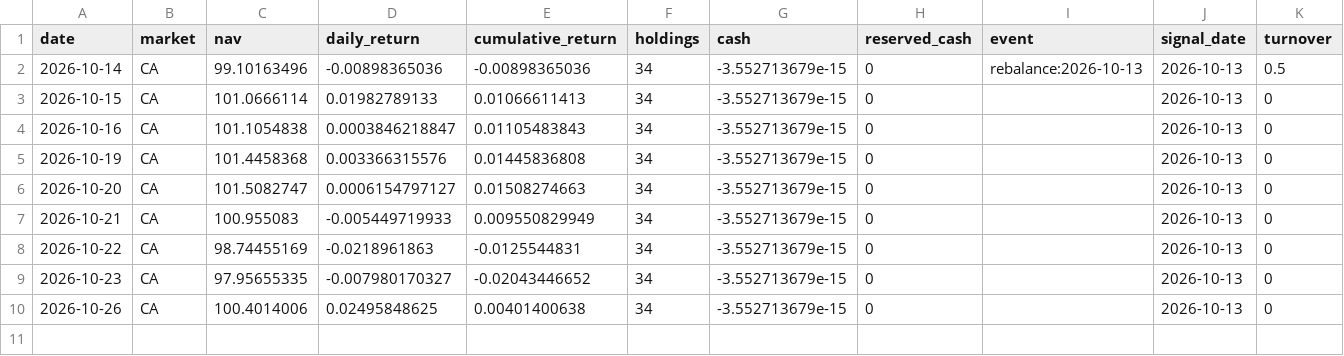
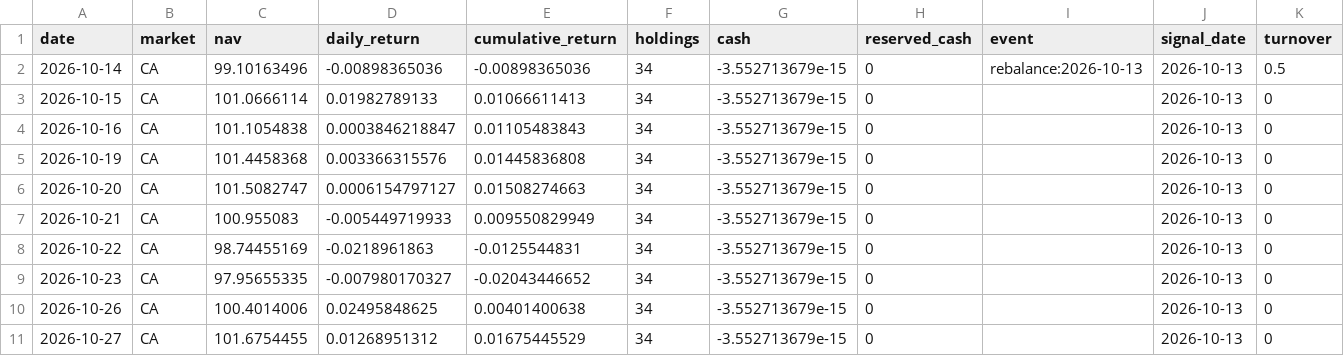
Before and after one commit to hdcapital/fcf-factor, a CSV file: data/performance/CA.csv, drawn as a sheet; the diff names each change by its address in the sheet, - before the commit and + after, or states it on an @@ line.

```diff
--- a/data/performance/CA.csv
+++ b/data/performance/CA.csv
+row 11: 2026-10-27 | CA | 101.6754455 | 0.01268951312 | 0.01675445529 | 34 | -3.552713679e-15 | 0 |  | 2026-10-13 | 0
```
Also changed, not shown: data/performance/AU.csv, data/prices/AU/2026-10.csv, 18 other files.
